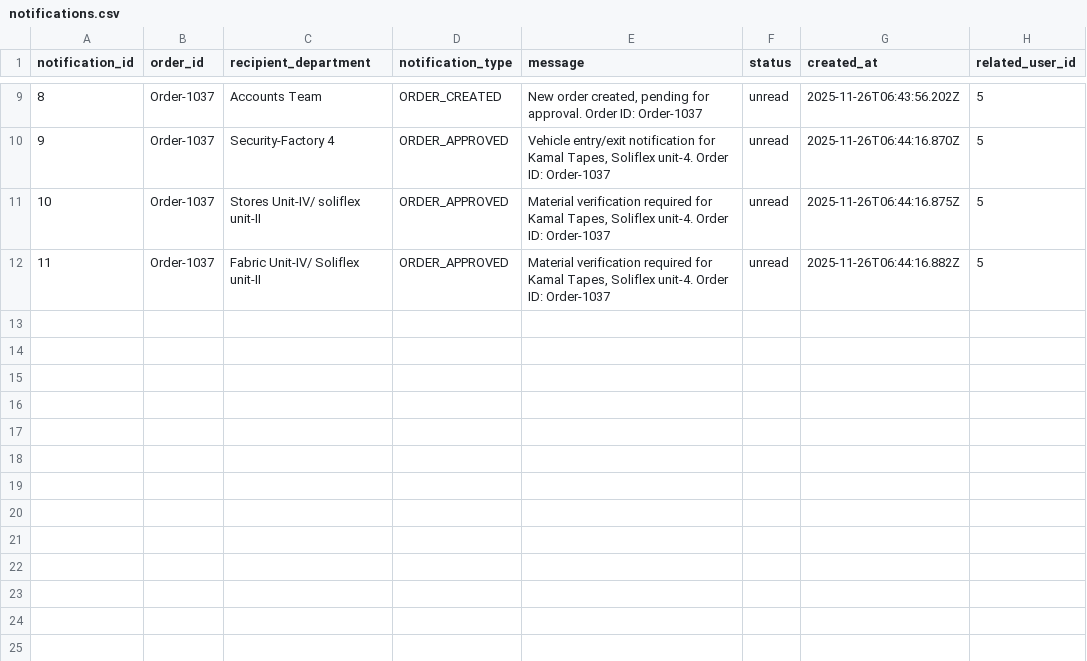
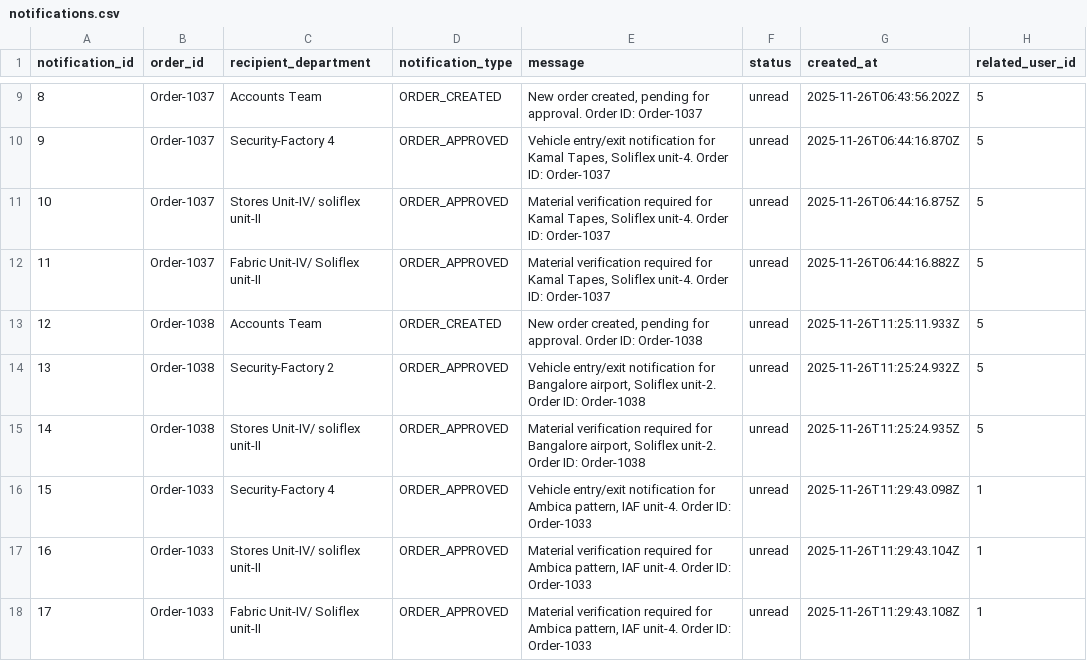
Before and after one commit to AI-APP-FREELANCER/soliflextransportwebandmobile, a CSV file: backend/notifications.csv, drawn as a sheet; only a part is shown, gaps mark what is left out.

```diff
--- a/backend/notifications.csv
+++ b/backend/notifications.csv
@@ -12 +12,7 @@ notification_id,order_id,recipient_department,notification_type,message,status,c
 11,Order-1037,Fabric Unit-IV/ Soliflex unit-II,ORDER_APPROVED,"Material verification required for Kamal Tapes, Soliflex unit-4. Order ID: Order-1037",unread,2025-11-26T06:44:16.882Z,5
+12,Order-1038,Accounts Team,ORDER_CREATED,"New order created, pending for approval. Order ID: Order-1038",unread,2025-11-26T11:25:11.933Z,5
+13,Order-1038,Security-Factory 2,ORDER_APPROVED,"Vehicle entry/exit notification for Bangalore airport, Soliflex unit-2. Order ID: Order-1038",unread,2025-11-26T11:25:24.932Z,5
+14,Order-1038,Stores Unit-IV/ soliflex unit-II,ORDER_APPROVED,"Material verification required for Bangalore airport, Soliflex unit-2. Order ID: Order-1038",unread,2025-11-26T11:25:24.935Z,5
+15,Order-1033,Security-Factory 4,ORDER_APPROVED,"Vehicle entry/exit notification for Ambica pattern, IAF unit-4. Order ID: Order-1033",unread,2025-11-26T11:29:43.098Z,1
+16,Order-1033,Stores Unit-IV/ soliflex unit-II,ORDER_APPROVED,"Material verification required for Ambica pattern, IAF unit-4. Order ID: Order-1033",unread,2025-11-26T11:29:43.104Z,1
+17,Order-1033,Fabric Unit-IV/ Soliflex unit-II,ORDER_APPROVED,"Material verification required for Ambica pattern, IAF unit-4. Order ID: Order-1033",unread,2025-11-26T11:29:43.108Z,1
```
Also changed, not shown: backend/orders.csv, backend/vehicles.csv, 46 other files.
